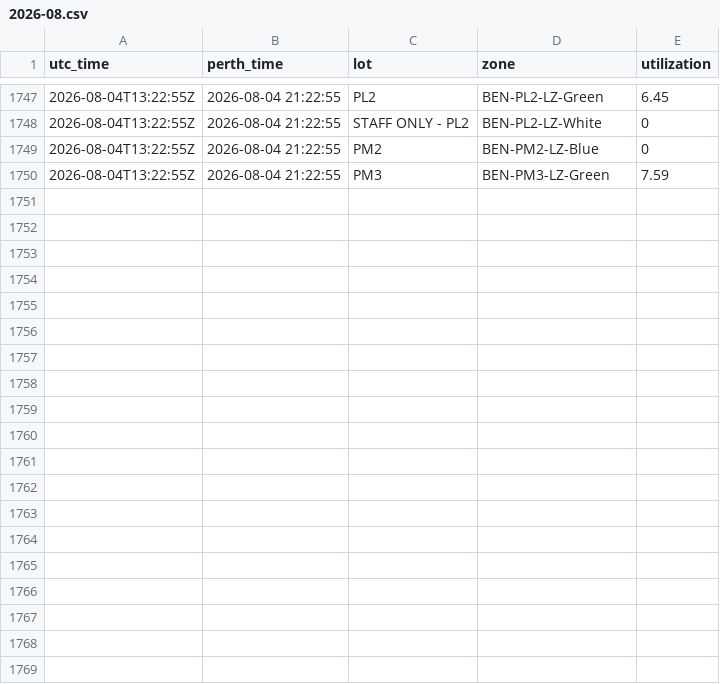
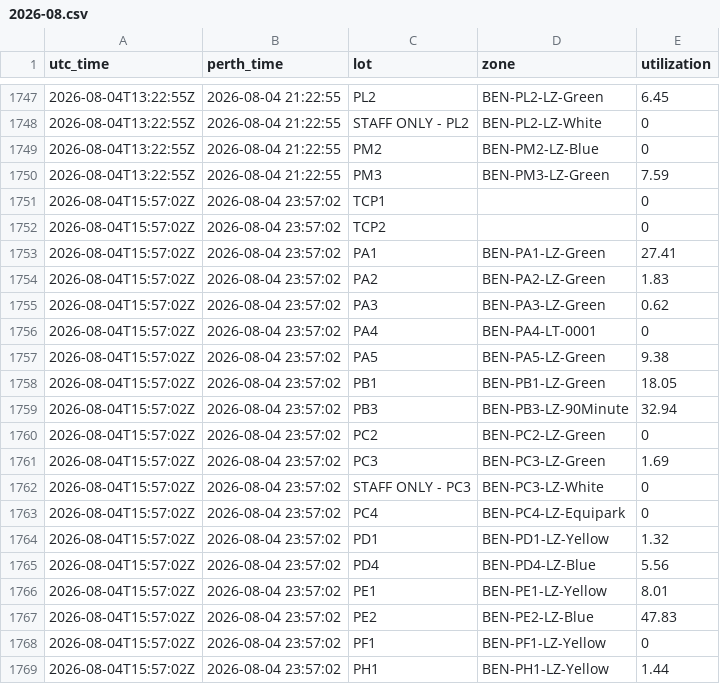
Before and after one commit to MichaelOvens/curtin-parking-data, a CSV file: data/2026-08.csv, drawn as a sheet; only a part is shown, gaps mark what is left out; the diff covers the shown part only.

```diff
--- a/data/2026-08.csv
+++ b/data/2026-08.csv
@@ -1750 +1750,20 @@ utc_time,perth_time,lot,zone,utilization
 2026-08-04T13:22:55Z,2026-08-04 21:22:55,PM3,BEN-PM3-LZ-Green,7.59
+2026-08-04T15:57:02Z,2026-08-04 23:57:02,TCP1, ,0
+2026-08-04T15:57:02Z,2026-08-04 23:57:02,TCP2, ,0
+2026-08-04T15:57:02Z,2026-08-04 23:57:02,PA1,BEN-PA1-LZ-Green,27.41
+2026-08-04T15:57:02Z,2026-08-04 23:57:02,PA2,BEN-PA2-LZ-Green,1.83
+2026-08-04T15:57:02Z,2026-08-04 23:57:02,PA3,BEN-PA3-LZ-Green,0.62
+2026-08-04T15:57:02Z,2026-08-04 23:57:02,PA4,BEN-PA4-LT-0001,0
+2026-08-04T15:57:02Z,2026-08-04 23:57:02,PA5,BEN-PA5-LZ-Green,9.38
+2026-08-04T15:57:02Z,2026-08-04 23:57:02,PB1,BEN-PB1-LZ-Green,18.05
+2026-08-04T15:57:02Z,2026-08-04 23:57:02,PB3,BEN-PB3-LZ-90Minute,32.94
+2026-08-04T15:57:02Z,2026-08-04 23:57:02,PC2,BEN-PC2-LZ-Green,0
+2026-08-04T15:57:02Z,2026-08-04 23:57:02,PC3,BEN-PC3-LZ-Green,1.69
+2026-08-04T15:57:02Z,2026-08-04 23:57:02,STAFF ONLY - PC3,BEN-PC3-LZ-White,0
+2026-08-04T15:57:02Z,2026-08-04 23:57:02,PC4,BEN-PC4-LZ-Equipark,0
+2026-08-04T15:57:02Z,2026-08-04 23:57:02,PD1,BEN-PD1-LZ-Yellow,1.32
+2026-08-04T15:57:02Z,2026-08-04 23:57:02,PD4,BEN-PD4-LZ-Blue,5.56
+2026-08-04T15:57:02Z,2026-08-04 23:57:02,PE1,BEN-PE1-LZ-Yellow,8.01
+2026-08-04T15:57:02Z,2026-08-04 23:57:02,PE2,BEN-PE2-LZ-Blue,47.83
+2026-08-04T15:57:02Z,2026-08-04 23:57:02,PF1,BEN-PF1-LZ-Yellow,0
+2026-08-04T15:57:02Z,2026-08-04 23:57:02,PH1,BEN-PH1-LZ-Yellow,1.44
```
Also changed, not shown: 14 added rows elsewhere in this file.
